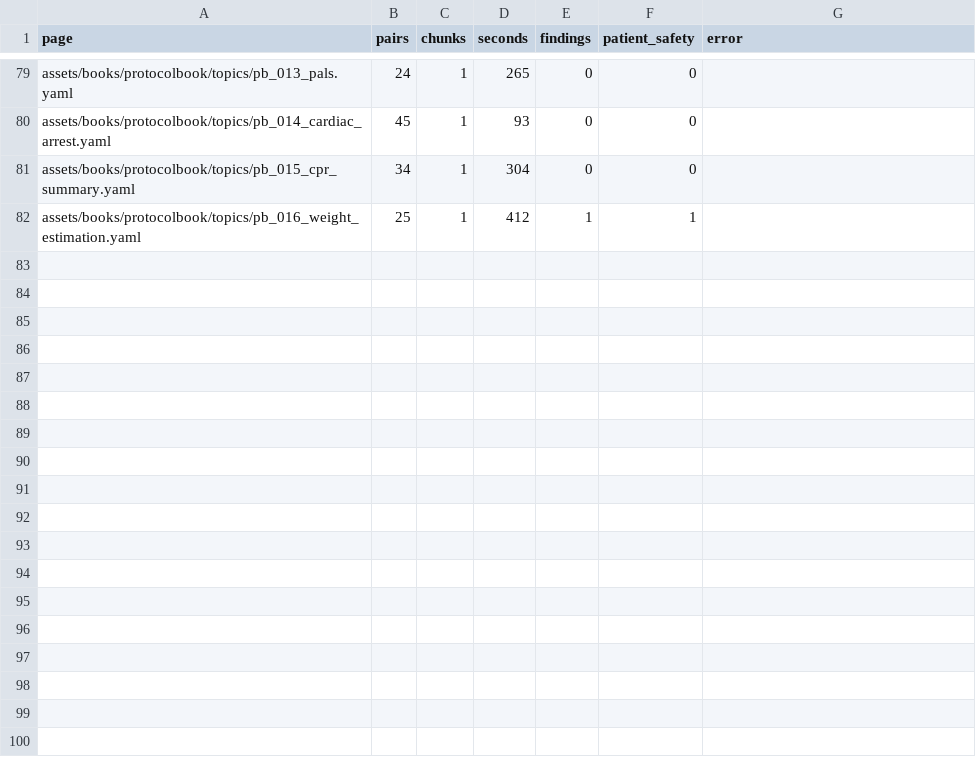
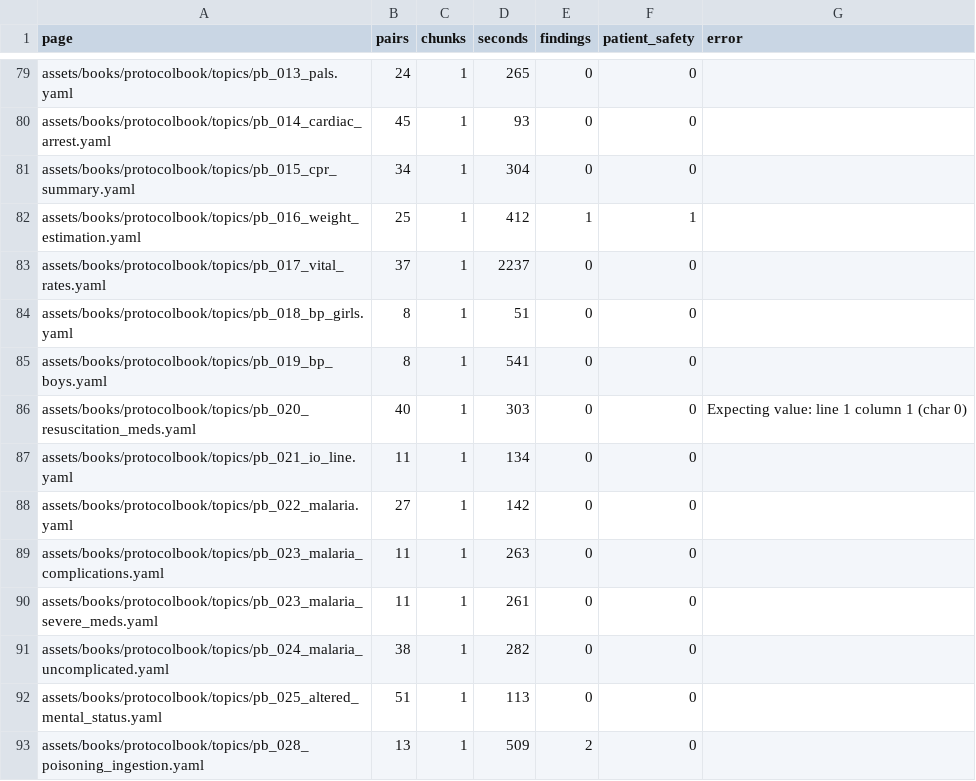
Before and after one commit to fhir-fli/orbweaver, a TSV file: tool/l10n/second_read/summary.tsv, drawn as a sheet; only a part is shown, gaps mark what is left out.

```diff
--- a/tool/l10n/second_read/summary.tsv
+++ b/tool/l10n/second_read/summary.tsv
@@ -82 +82,12 @@ assets/books/protocolbook/topics/pb_015_cpr_summary.yaml	34	1	304	0	0
 assets/books/protocolbook/topics/pb_016_weight_estimation.yaml	25	1	412	1	1	
+assets/books/protocolbook/topics/pb_017_vital_rates.yaml	37	1	2237	0	0	
+assets/books/protocolbook/topics/pb_018_bp_girls.yaml	8	1	51	0	0	
+assets/books/protocolbook/topics/pb_019_bp_boys.yaml	8	1	541	0	0	
+assets/books/protocolbook/topics/pb_020_resuscitation_meds.yaml	40	1	303	0	0	Expecting value: line 1 column 1 (char 0)
+assets/books/protocolbook/topics/pb_021_io_line.yaml	11	1	134	0	0	
+assets/books/protocolbook/topics/pb_022_malaria.yaml	27	1	142	0	0	
+assets/books/protocolbook/topics/pb_023_malaria_complications.yaml	11	1	263	0	0	
+assets/books/protocolbook/topics/pb_023_malaria_severe_meds.yaml	11	1	261	0	0	
+assets/books/protocolbook/topics/pb_024_malaria_uncomplicated.yaml	38	1	282	0	0	
+assets/books/protocolbook/topics/pb_025_altered_mental_status.yaml	51	1	113	0	0	
+assets/books/protocolbook/topics/pb_028_poisoning_ingestion.yaml	13	1	509	2	0	
```
Also changed, not shown: 12 other files.
